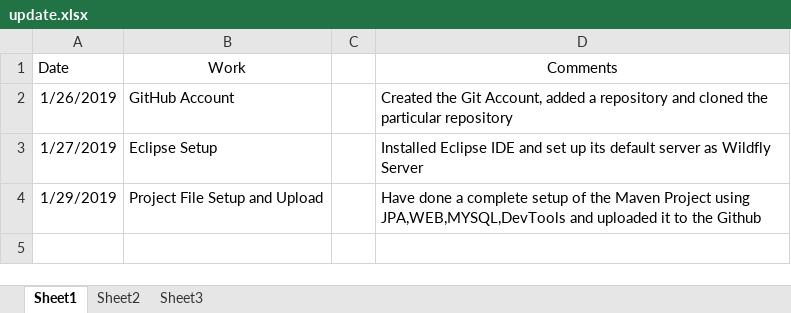
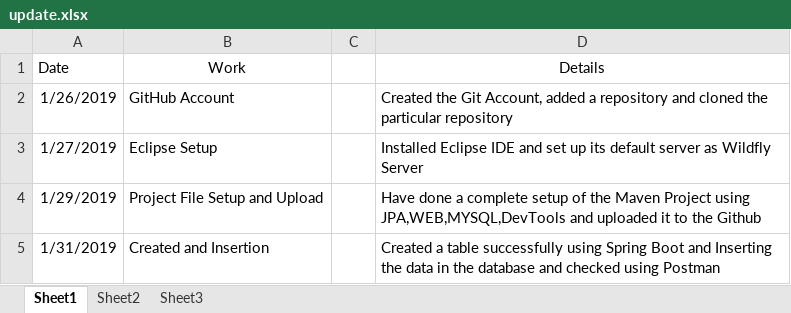
Before and after one commit to souravmitra007/tsfIntern, an Excel workbook: update.xlsx, sheet Sheet1, drawn as a sheet; values as stored, in another font and other column widths than the file's, no borders; the diff names each change by its address in the sheet, - before the commit and + after, or states it on an @@ line.

```diff
--- a/update.xlsx (sheet Sheet1)
+++ b/update.xlsx (sheet Sheet1)
-D1: Comments
+D1: Details
+row 5: 1/31/2019 | Created and Insertion |  | Created a table successfully using Spring Boot and Inserting the data in the database and checked using Postman
```
Also changed, not shown: 4 other files.
